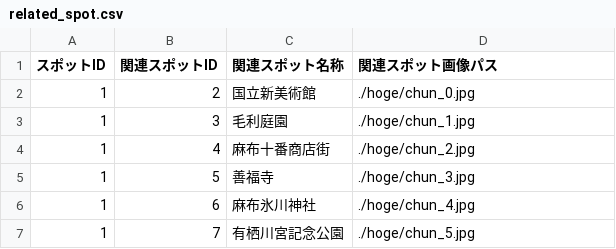
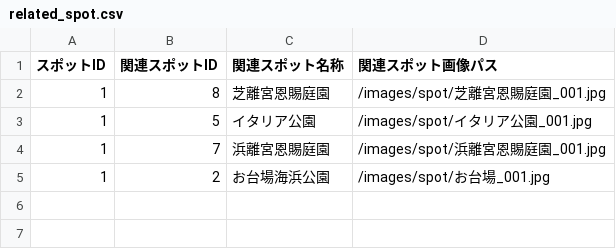
Before and after one commit to truelywaath/mahoroba, a CSV file: backend/csv/related_spot.csv, drawn as a sheet.

```diff
--- a/backend/csv/related_spot.csv
+++ b/backend/csv/related_spot.csv
@@ -1,7 +1,5 @@
 "スポットID","関連スポットID","関連スポット名称","関連スポット画像パス"
-1,2,"国立新美術館","./hoge/chun_0.jpg"
-1,3,"毛利庭園","./hoge/chun_1.jpg"
-1,4,"麻布十番商店街","./hoge/chun_2.jpg"
-1,5,"善福寺","./hoge/chun_3.jpg"
-1,6,"麻布氷川神社","./hoge/chun_4.jpg"
-1,7,"有栖川宮記念公園","./hoge/chun_5.jpg"
+1,8,"芝離宮恩賜庭園","/images/spot/芝離宮恩賜庭園_001.jpg"
+1,5,"イタリア公園","/images/spot/イタリア公園_001.jpg"
+1,7,"浜離宮恩賜庭園","/images/spot/浜離宮恩賜庭園_001.jpg"
+1,2,"お台場海浜公園","/images/spot/お台場_001.jpg"
```
Also changed, not shown: backend/csv/purpose.csv, backend/csv/spot.csv, 24 other files.
